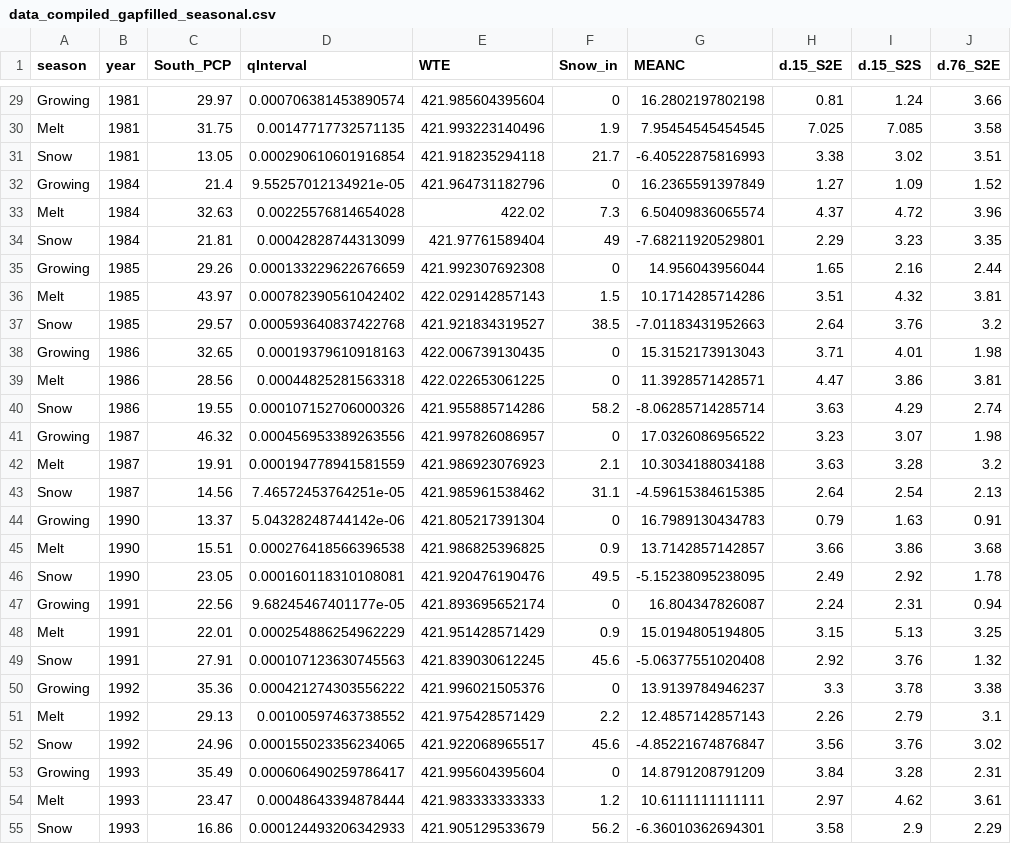
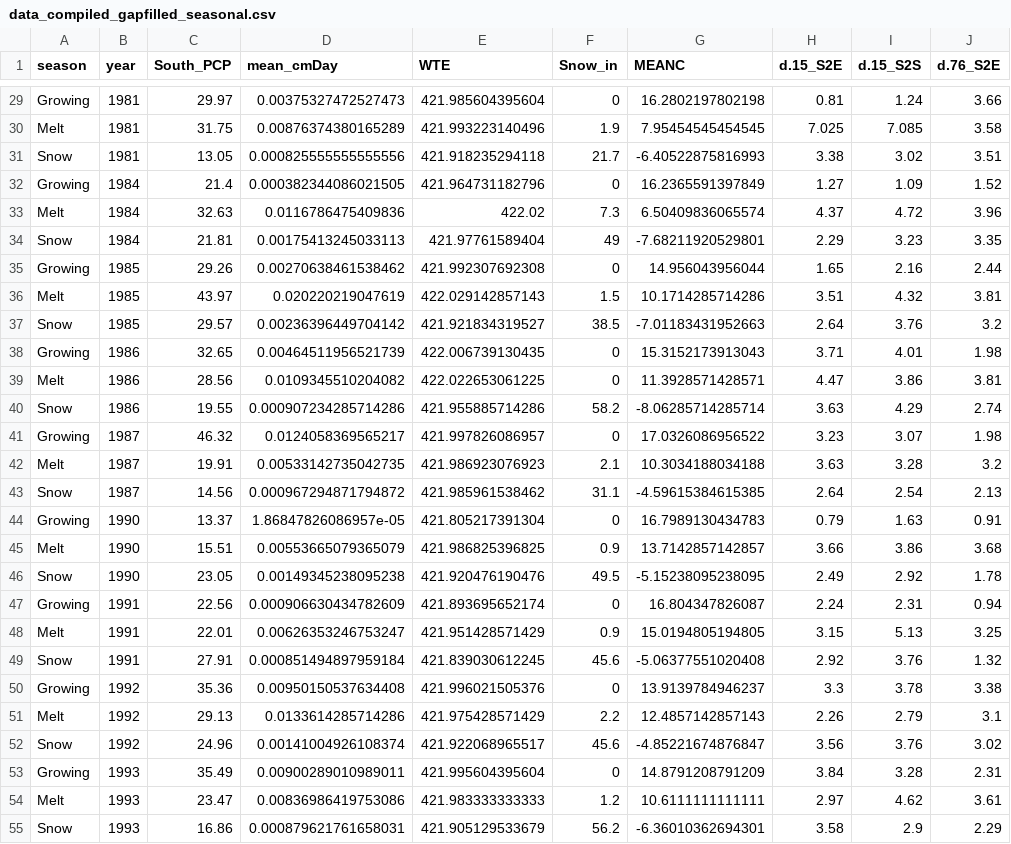
Before and after one commit to mwdjones/process-networks, a CSV file: mef-data/data_compiled_gapfilled_seasonal.csv, drawn as a sheet; only a part is shown, gaps mark what is left out; the diff covers the shown part only; the diff names each change by its address in the sheet, - before the commit and + after, or states it on an @@ line.

```diff
--- a/mef-data/data_compiled_gapfilled_seasonal.csv
+++ b/mef-data/data_compiled_gapfilled_seasonal.csv
-D1: qInterval
+D1: mean_cmDay
-D29 (mean_cmDay): 0.000706381453890574
+D29 (mean_cmDay): 0.00375327472527473
-D30 (mean_cmDay): 0.00147717732571135
+D30 (mean_cmDay): 0.00876374380165289
-D31 (mean_cmDay): 0.000290610601916854
+D31 (mean_cmDay): 0.000825555555555556
-D32 (mean_cmDay): 9.55257012134921e-05
+D32 (mean_cmDay): 0.000382344086021505
-D33 (mean_cmDay): 0.00225576814654028
+D33 (mean_cmDay): 0.0116786475409836
-D34 (mean_cmDay): 0.00042828744313099
+D34 (mean_cmDay): 0.00175413245033113
-D35 (mean_cmDay): 0.000133229622676659
+D35 (mean_cmDay): 0.00270638461538462
-D36 (mean_cmDay): 0.000782390561042402
+D36 (mean_cmDay): 0.020220219047619
-D37 (mean_cmDay): 0.000593640837422768
+D37 (mean_cmDay): 0.00236396449704142
-D38 (mean_cmDay): 0.00019379610918163
+D38 (mean_cmDay): 0.00464511956521739
-D39 (mean_cmDay): 0.00044825281563318
+D39 (mean_cmDay): 0.0109345510204082
-D40 (mean_cmDay): 0.000107152706000326
+D40 (mean_cmDay): 0.000907234285714286
-D41 (mean_cmDay): 0.000456953389263556
+D41 (mean_cmDay): 0.0124058369565217
-D42 (mean_cmDay): 0.000194778941581559
+D42 (mean_cmDay): 0.00533142735042735
-D43 (mean_cmDay): 7.46572453764251e-05
+D43 (mean_cmDay): 0.000967294871794872
-D44 (mean_cmDay): 5.04328248744142e-06
+D44 (mean_cmDay): 1.86847826086957e-05
-D45 (mean_cmDay): 0.000276418566396538
+D45 (mean_cmDay): 0.00553665079365079
-D46 (mean_cmDay): 0.000160118310108081
+D46 (mean_cmDay): 0.00149345238095238
-D47 (mean_cmDay): 9.68245467401177e-05
+D47 (mean_cmDay): 0.000906630434782609
-D48 (mean_cmDay): 0.000254886254962229
+D48 (mean_cmDay): 0.00626353246753247
-D49 (mean_cmDay): 0.000107123630745563
+D49 (mean_cmDay): 0.000851494897959184
-D50 (mean_cmDay): 0.000421274303556222
+D50 (mean_cmDay): 0.00950150537634408
-D51 (mean_cmDay): 0.00100597463738552
+D51 (mean_cmDay): 0.0133614285714286
-D52 (mean_cmDay): 0.000155023356234065
+D52 (mean_cmDay): 0.00141004926108374
-D53 (mean_cmDay): 0.000606490259786417
+D53 (mean_cmDay): 0.00900289010989011
-D54 (mean_cmDay): 0.00048643394878444
+D54 (mean_cmDay): 0.00836986419753086
-D55 (mean_cmDay): 0.000124493206342933
+D55 (mean_cmDay): 0.000879621761658031
```
Also changed, not shown: 91 edited cells elsewhere in this file, 45 other files.
